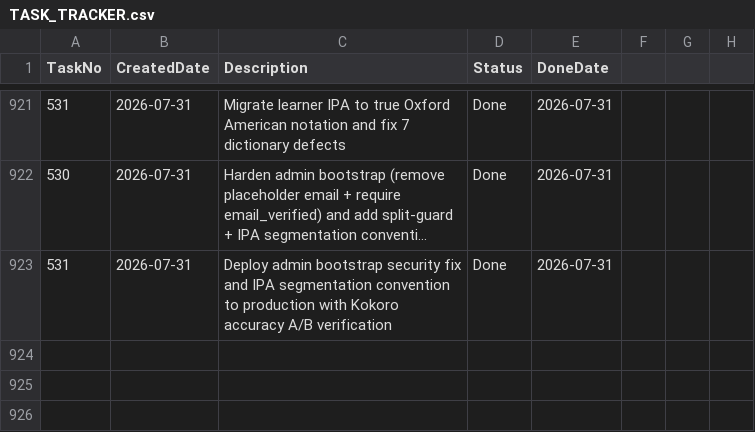
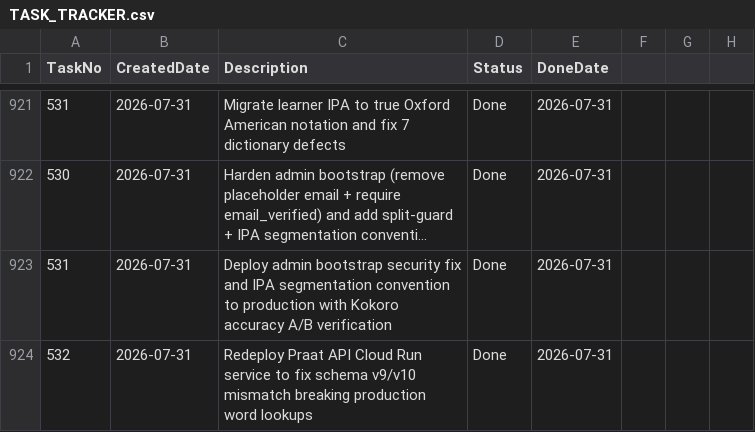
Before and after one commit to huathanhnam95-del/demoproject, a CSV file: TASK_TRACKER.csv, drawn as a sheet; only a part is shown, gaps mark what is left out; long unchanged cells end in …; the diff names each change by its address in the sheet, - before the commit and + after, or states it on an @@ line.

```diff
--- a/TASK_TRACKER.csv
+++ b/TASK_TRACKER.csv
+row 924: 532 | 2026-07-31 | Redeploy Praat API Cloud Run service to fix schema v9/v10 mismatch breaking production word lookups | Done | 2026-07-31
```
Also changed, not shown: 3 other files.
